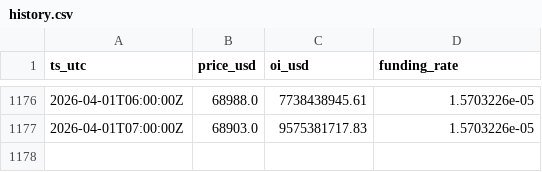
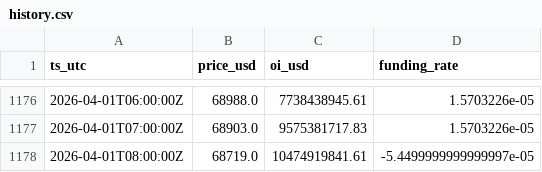
Before and after one commit to seasu/michael-burry-btc-death-piral-watch, a CSV file: data/history.csv, drawn as a sheet; only a part is shown, gaps mark what is left out; the diff names each change by its address in the sheet, - before the commit and + after, or states it on an @@ line.

```diff
--- a/data/history.csv
+++ b/data/history.csv
+row 1178: 2026-04-01T08:00:00Z | 68719.0 | 10474919841.61 | -5.4499999999999997e-05
```
Also changed, not shown: docs/data/history.csv, 2 other files.
